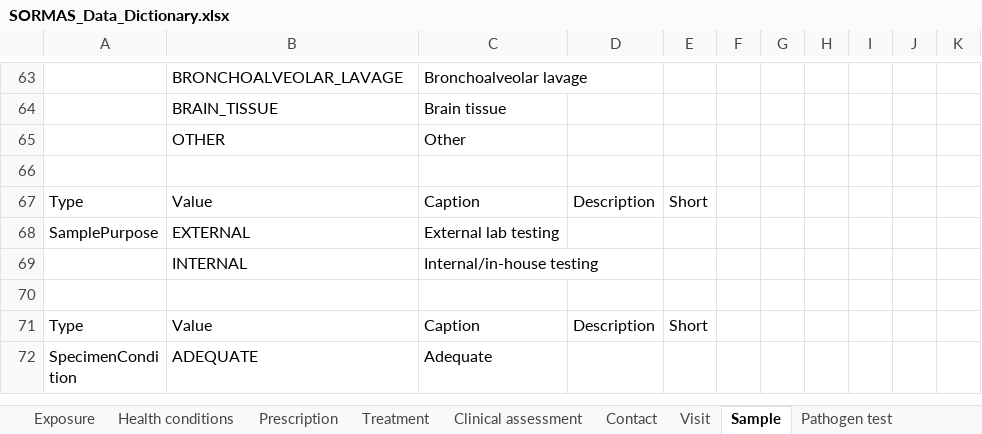
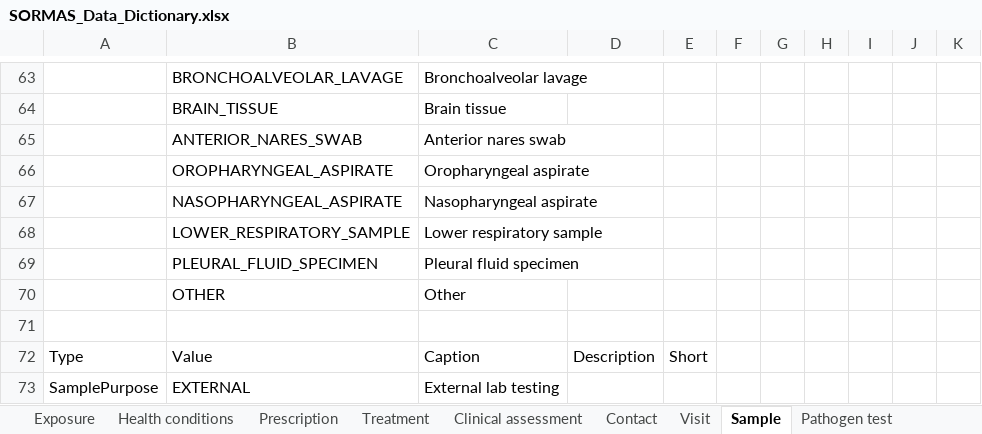
Before and after one commit to omoluabidotcom/APMIS-Project, an Excel workbook: sormas-api/src/main/resources/doc/SORMAS_Data_Dictionary.xlsx, sheet Sample, drawn as a sheet; only a part is shown, gaps mark what is left out; the shorter side is filled out with more unchanged rows; values as stored, in another font and other column widths than the file's, no borders; table styles not drawn; the diff names each change by its address in the sheet, - before the commit and + after, or states it on an @@ line.

Commit message:
#4773 add missing sample material types

```diff
--- a/sormas-api/src/main/resources/doc/SORMAS_Data_Dictionary.xlsx (sheet Sample)
+++ b/sormas-api/src/main/resources/doc/SORMAS_Data_Dictionary.xlsx (sheet Sample)
+row 65:  | ANTERIOR_NARES_SWAB | Anterior nares swab
+row 66:  | OROPHARYNGEAL_ASPIRATE | Oropharyngeal aspirate
+row 67:  | NASOPHARYNGEAL_ASPIRATE | Nasopharyngeal aspirate
+row 68:  | LOWER_RESPIRATORY_SAMPLE | Lower respiratory sample
+row 69:  | PLEURAL_FLUID_SPECIMEN | Pleural fluid specimen
```
Also changed, not shown: sormas-api/src/main/resources/doc/SORMAS_User_Rights.xlsx, 2 other files.
